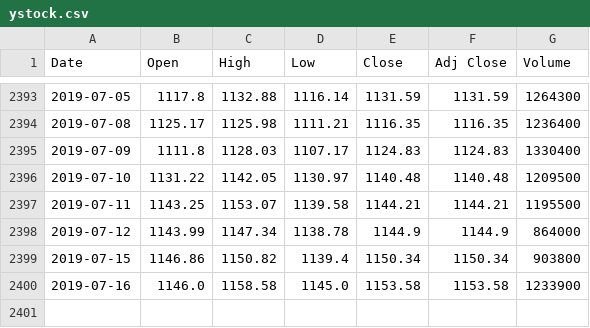
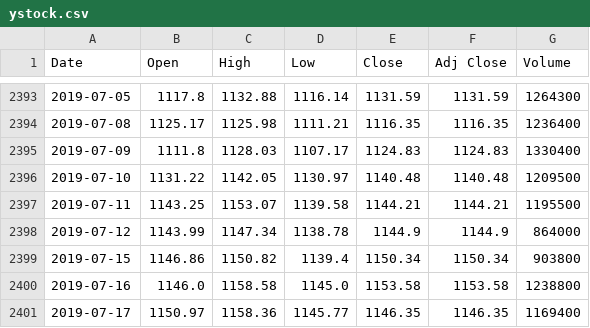
Before and after one commit to Novota15/CSCI3308-Project, a CSV file: ystock.csv, drawn as a sheet; only a part is shown, gaps mark what is left out.

```diff
--- a/ystock.csv
+++ b/ystock.csv
@@ -2399,2 +2399,3 @@ Date,Open,High,Low,Close,Adj Close,Volume
 2019-07-15,1146.86,1150.82,1139.4,1150.34,1150.34,903800
-2019-07-16,1146.0,1158.58,1145.0,1153.58,1153.58,1233900
+2019-07-16,1146.0,1158.58,1145.0,1153.58,1153.58,1238800
+2019-07-17,1150.97,1158.36,1145.77,1146.35,1146.35,1169400
```
Also changed, not shown: 6 other files.
